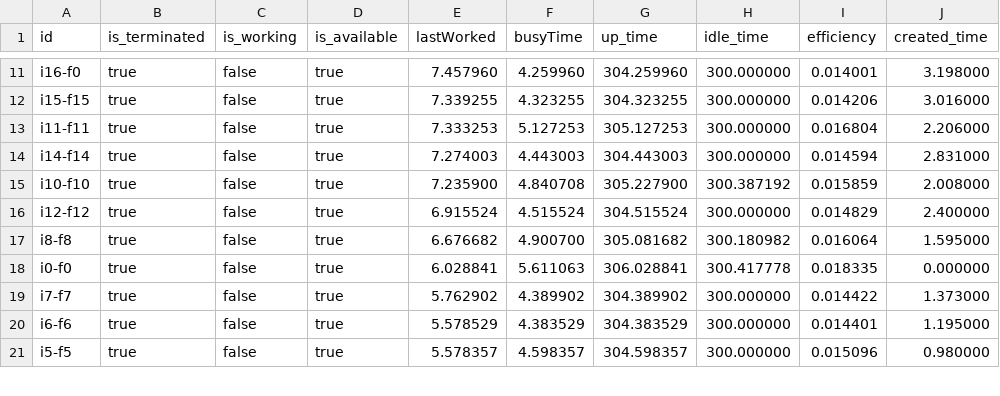
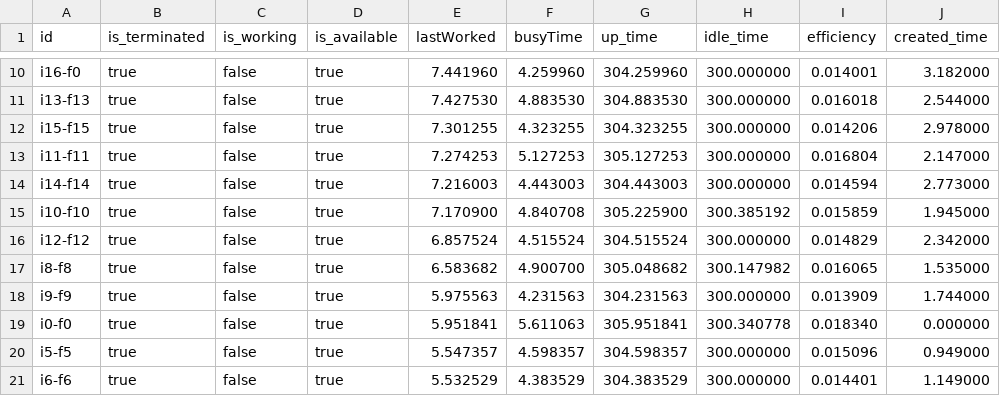
Before and after one commit to dfquaresma/TCC, a CSV file: results/simulation/sim-lambda200-idleness300s-warmup0-id01-normscheduler-instances.csv, drawn as a sheet; only a part is shown, gaps mark what is left out; removed rows and columns are numbered as before the commit, all else as after; the diff covers the shown part only; the diff names each change by its address in the sheet, - before the commit and + after, or states it on an @@ line.

```diff
--- a/results/simulation/sim-lambda200-idleness300s-warmup0-id01-normscheduler-instances.csv
+++ b/results/simulation/sim-lambda200-idleness300s-warmup0-id01-normscheduler-instances.csv
-E10 (lastWorked): 7.457960
+E10 (lastWorked): 7.441960
-J10 (created_time): 3.198000
+J10 (created_time): 3.182000
+row 11: i13-f13 | true | false | true | 7.427530 | 4.883530 | 304.883530 | 300.000000 | 0.016018 | 2.544000
-E12 (lastWorked): 7.339255
+E12 (lastWorked): 7.301255
-J12 (created_time): 3.016000
+J12 (created_time): 2.978000
-E13 (lastWorked): 7.333253
+E13 (lastWorked): 7.274253
-J13 (created_time): 2.206000
+J13 (created_time): 2.147000
-E14 (lastWorked): 7.274003
+E14 (lastWorked): 7.216003
-J14 (created_time): 2.831000
+J14 (created_time): 2.773000
-E15 (lastWorked): 7.235900
+E15 (lastWorked): 7.170900
-G15 (up_time): 305.227900
+G15 (up_time): 305.225900
-H15 (idle_time): 300.387192
+H15 (idle_time): 300.385192
-J15 (created_time): 2.008000
+J15 (created_time): 1.945000
-E16 (lastWorked): 6.915524
+E16 (lastWorked): 6.857524
-J16 (created_time): 2.400000
+J16 (created_time): 2.342000
-E17 (lastWorked): 6.676682
+E17 (lastWorked): 6.583682
-G17 (up_time): 305.081682
+G17 (up_time): 305.048682
-H17 (idle_time): 300.180982
+H17 (idle_time): 300.147982
-I17 (efficiency): 0.016064
+I17 (efficiency): 0.016065
-J17 (created_time): 1.595000
+J17 (created_time): 1.535000
+row 18: i9-f9 | true | false | true | 5.975563 | 4.231563 | 304.231563 | 300.000000 | 0.013909 | 1.744000
-E19 (lastWorked): 6.028841
+E19 (lastWorked): 5.951841
-G19 (up_time): 306.028841
+G19 (up_time): 305.951841
-H19 (idle_time): 300.417778
+H19 (idle_time): 300.340778
-I19 (efficiency): 0.018335
+I19 (efficiency): 0.018340
-row 19: i7-f7 | true | false | true | 5.762902 | 4.389902 | 304.389902 | 300.000000 | 0.014422 | 1.373000
-row 20: i6-f6 | true | false | true | 5.578529 | 4.383529 | 304.383529 | 300.000000 | 0.014401 | 1.195000
-E20 (lastWorked): 5.578357
+E20 (lastWorked): 5.547357
-J20 (created_time): 0.980000
+J20 (created_time): 0.949000
+row 21: i6-f6 | true | false | true | 5.532529 | 4.383529 | 304.383529 | 300.000000 | 0.014401 | 1.149000
```
Also changed, not shown: 3 added rows, 4 removed rows and 39 edited cells elsewhere in this file, results/simulation/sim-lambda200-idleness300s-warmup0-id02-normscheduler-instances.csv, results/simulation/sim-lambda200-idleness300s-warmup0-id03-normscheduler-instances.csv, 14 other files.
